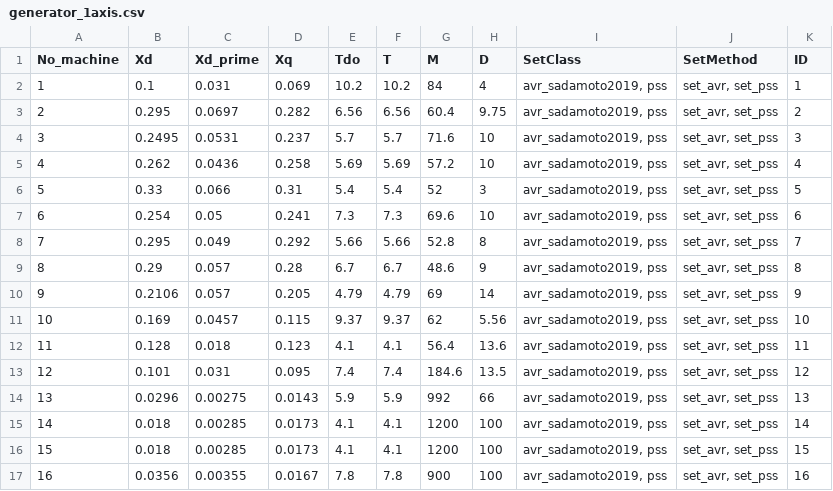
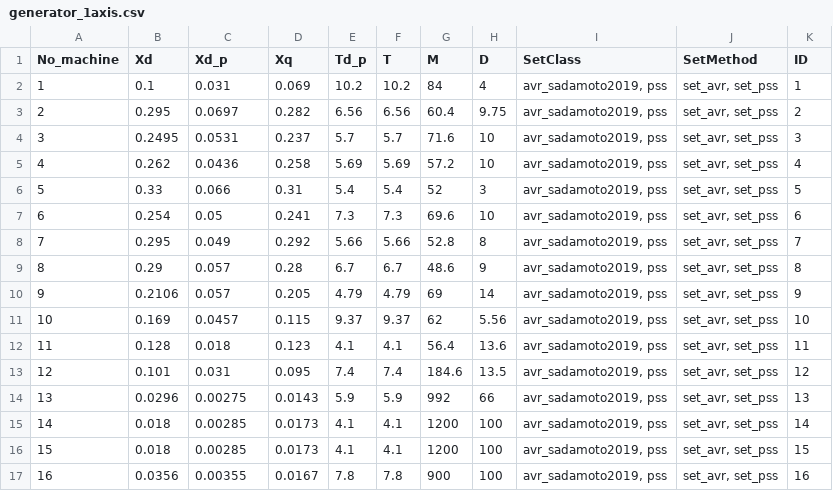
Before and after one commit to guilda-dev/guilda, a CSV file: _object/+network/IEEE68bus/generator_1axis.csv, drawn as a sheet.

```diff
--- a/_object/+network/IEEE68bus/generator_1axis.csv
+++ b/_object/+network/IEEE68bus/generator_1axis.csv
@@ -1,2 +1,2 @@
-No_machine,Xd,Xd_prime,Xq,Tdo,T,M,D,SetClass,SetMethod,ID
+No_machine,Xd,Xd_p,Xq,Td_p,T,M,D,SetClass,SetMethod,ID
 1,0.1,0.031,0.069,10.2,10.2,84,4,"avr_sadamoto2019, pss","set_avr, set_pss",1
```
Also changed, not shown: _object/+network/+IEEE9bus_/machinery.csv, _object/+network/+IEEE9bus_Vitor/machinery.csv, 6 other files.
